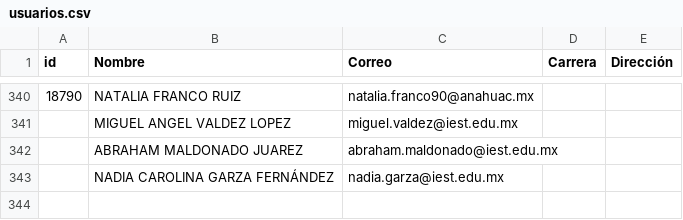
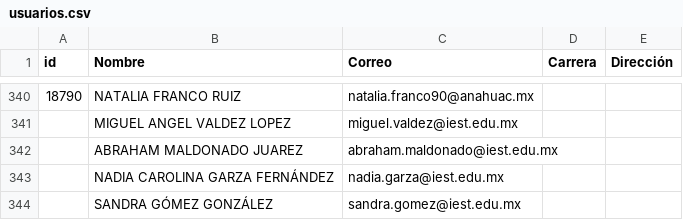
Before and after one commit to renauds25/reporte-canvas, a CSV file: data/usuarios.csv, drawn as a sheet; only a part is shown, gaps mark what is left out.

```diff
--- a/data/usuarios.csv
+++ b/data/usuarios.csv
@@ -343 +343,2 @@
 ,NADIA CAROLINA GARZA FERNÁNDEZ,nadia.garza@iest.edu.mx,,
+,SANDRA GÓMEZ GONZÁLEZ,sandra.gomez@iest.edu.mx,,
```
Also changed, not shown: data/capacitaciones.csv.
